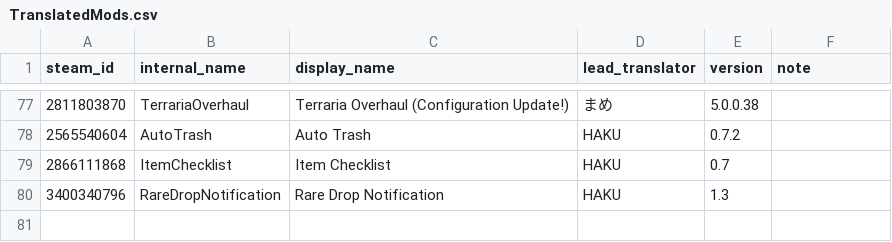
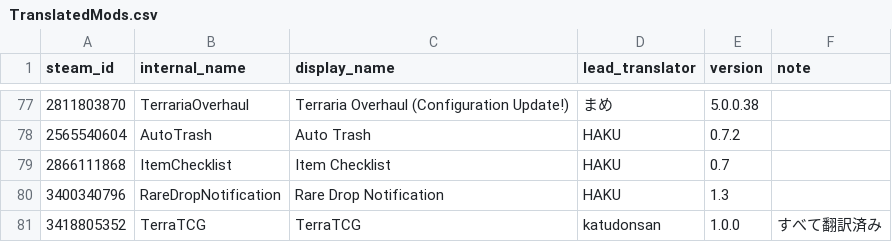
Before and after one commit to Katudonsan/TMLHonyaku, a CSV file: TranslatedMods.csv, drawn as a sheet; only a part is shown, gaps mark what is left out; the diff names each change by its address in the sheet, - before the commit and + after, or states it on an @@ line.

Commit message:
翻訳リスト追加

```diff
--- a/TranslatedMods.csv
+++ b/TranslatedMods.csv
+row 81: 3418805352 | TerraTCG | TerraTCG | katudonsan | 1.0.0 | すべて翻訳済み
```
